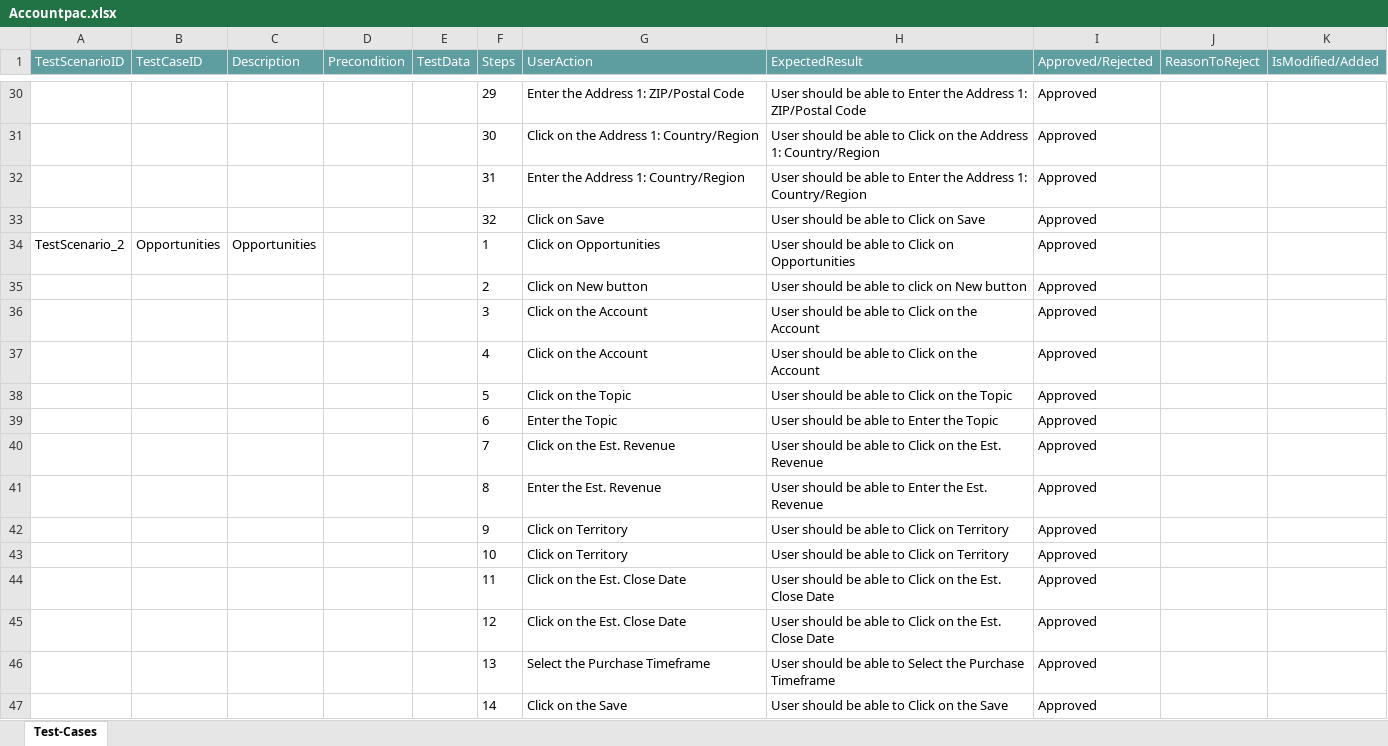
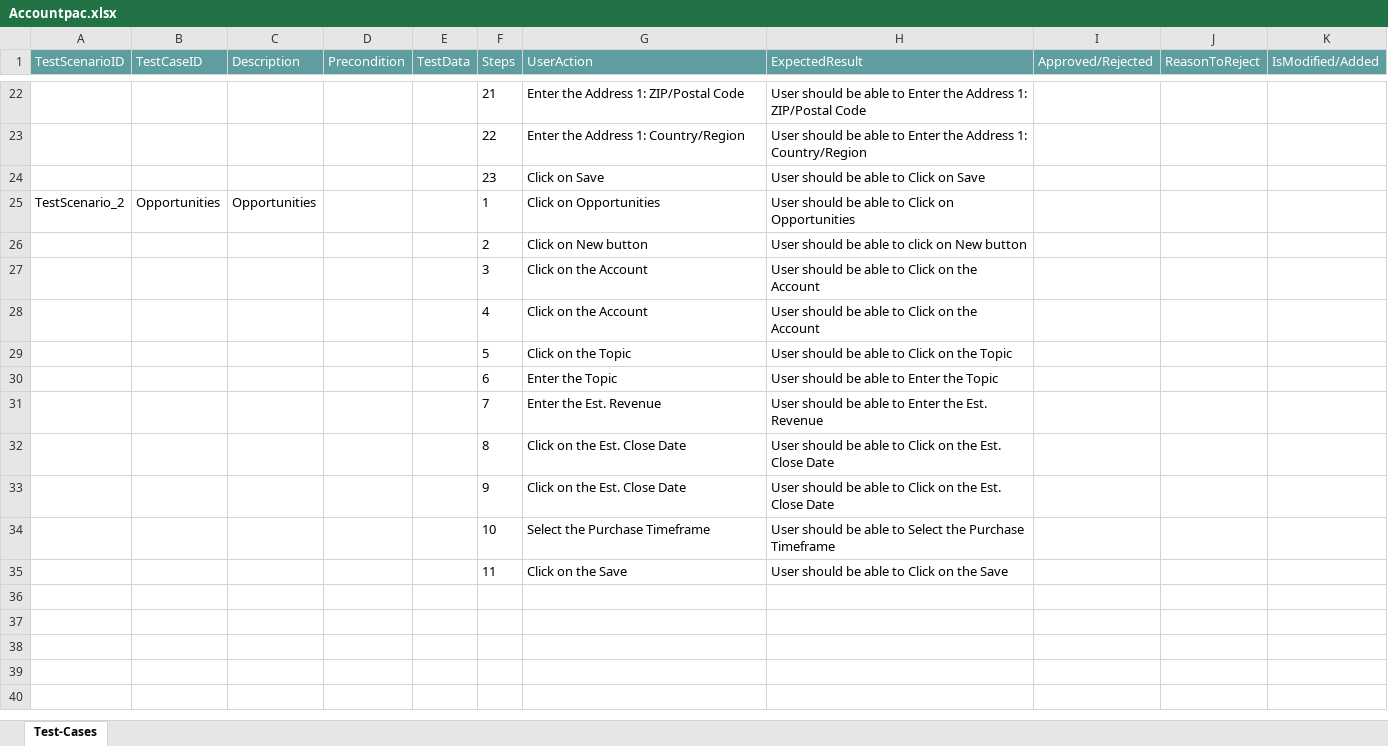
Before and after one commit to ShaikMohamedIrfan/RBMSdemo, an Excel workbook: Accountpac.xlsx, sheet Test-Cases, drawn as a sheet; only a part is shown, gaps mark what is left out; values as stored, in another font and other column widths than the file's, no borders; table styles not drawn; removed rows and columns are numbered as before the commit, all else as after; the diff covers the shown part only; the diff names each change by its address in the sheet, - before the commit and + after, or states it on an @@ line.

Commit message:
Initial Commit for Verification of Test cases

```diff
--- a/Accountpac.xlsx (sheet Test-Cases)
+++ b/Accountpac.xlsx (sheet Test-Cases)
-F22 (Steps): 29
+F22 (Steps): 21
-I22 (Approved/Rejected): Approved
+I22 (Approved/Rejected): (empty)
-row 31:  |  |  |  |  | 30 | Click on the Address 1: Country/Region | User should be able to Click on the Address 1: Country/Region | Approved
-F23 (Steps): 31
+F23 (Steps): 22
-I23:I30 (Approved/Rejected): Approved
+I23:I30 (Approved/Rejected): (empty)
-F24 (Steps): 32
+F24 (Steps): 23
-row 40:  |  |  |  |  | 7 | Click on the Est. Revenue | User should be able to Click on the Est. Revenue | Approved
-F31 (Steps): 8
+F31 (Steps): 7
-I31 (Approved/Rejected): Approved
+I31 (Approved/Rejected): (empty)
-row 42:  |  |  |  |  | 9 | Click on Territory | User should be able to Click on Territory | Approved
-row 43:  |  |  |  |  | 10 | Click on Territory | User should be able to Click on Territory | Approved
-F32 (Steps): 11
+F32 (Steps): 8
-I32:I35 (Approved/Rejected): Approved
+I32:I35 (Approved/Rejected): (empty)
-F33 (Steps): 12
+F33 (Steps): 9
-F34 (Steps): 13
+F34 (Steps): 10
-F35 (Steps): 14
+F35 (Steps): 11
```
Also changed, not shown: 8 removed rows and 29 edited cells elsewhere in this sheet.
